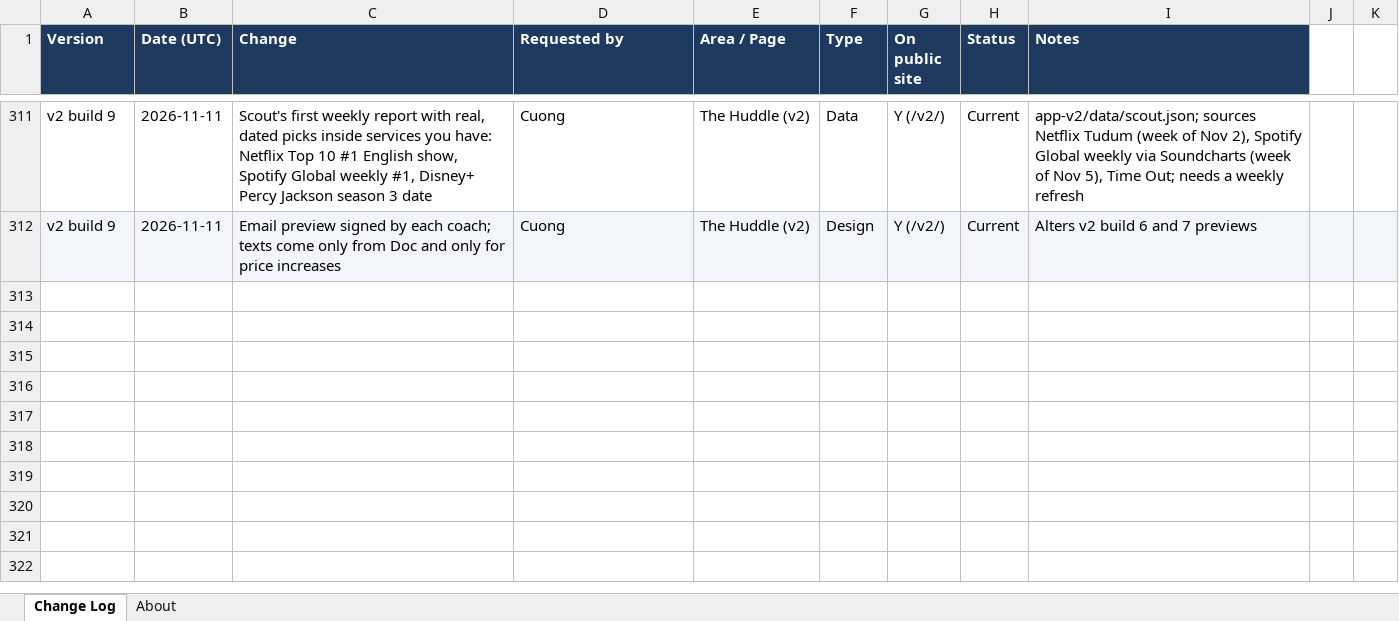
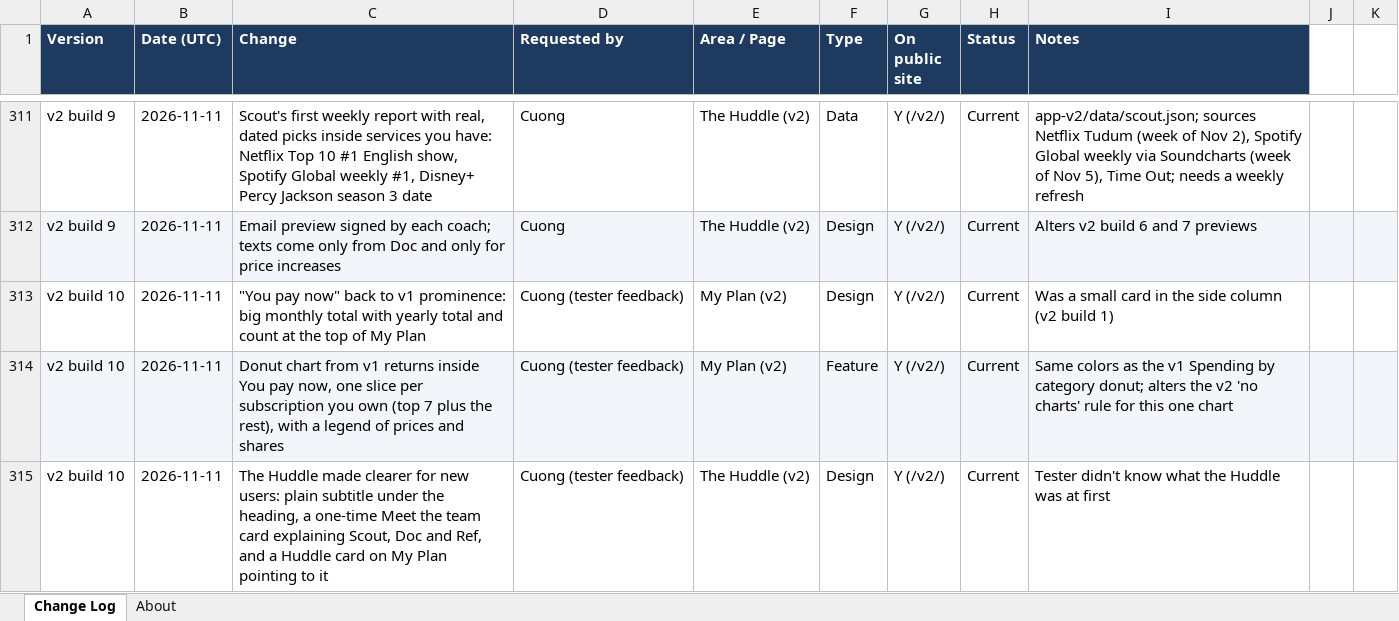
Before and after one commit to cquach1004/Subscription-keeper, an Excel workbook: changelog/change-log.xlsx, sheet Change Log, drawn as a sheet; only a part is shown, gaps mark what is left out; values as stored, in another font and other column widths than the file's, no borders; the diff names each change by its address in the sheet, - before the commit and + after, or states it on an @@ line.

```diff
--- a/changelog/change-log.xlsx (sheet Change Log)
+++ b/changelog/change-log.xlsx (sheet Change Log)
+row 313: v2 build 10 | 2026-11-11 | "You pay now" back to v1 prominence: big monthly total with yearly total and count at the top of My Plan | Cuong (tester feedback) | My Plan (v2) | Design | Y (/v2/) | Current | Was a small card in the side column (v2 build 1)
+row 314: v2 build 10 | 2026-11-11 | Donut chart from v1 returns inside You pay now, one slice per subscription you own (top 7 plus the rest), with a legend of prices and shares | Cuong (tester feedback) | My Plan (v2) | Feature | Y (/v2/) | Current | Same colors as the v1 Spending by category donut; alters the v2 'no charts' rule for this one chart
+row 315: v2 build 10 | 2026-11-11 | The Huddle made clearer for new users: plain subtitle under the heading, a one-time Meet the team card explaining Scout, Doc and Ref, and a Huddle card on My Plan pointing to it | Cuong (tester feedback) | The Huddle (v2) | Design | Y (/v2/) | Current | Tester didn't know what the Huddle was at first
```
Also changed, not shown: 3 other files.
